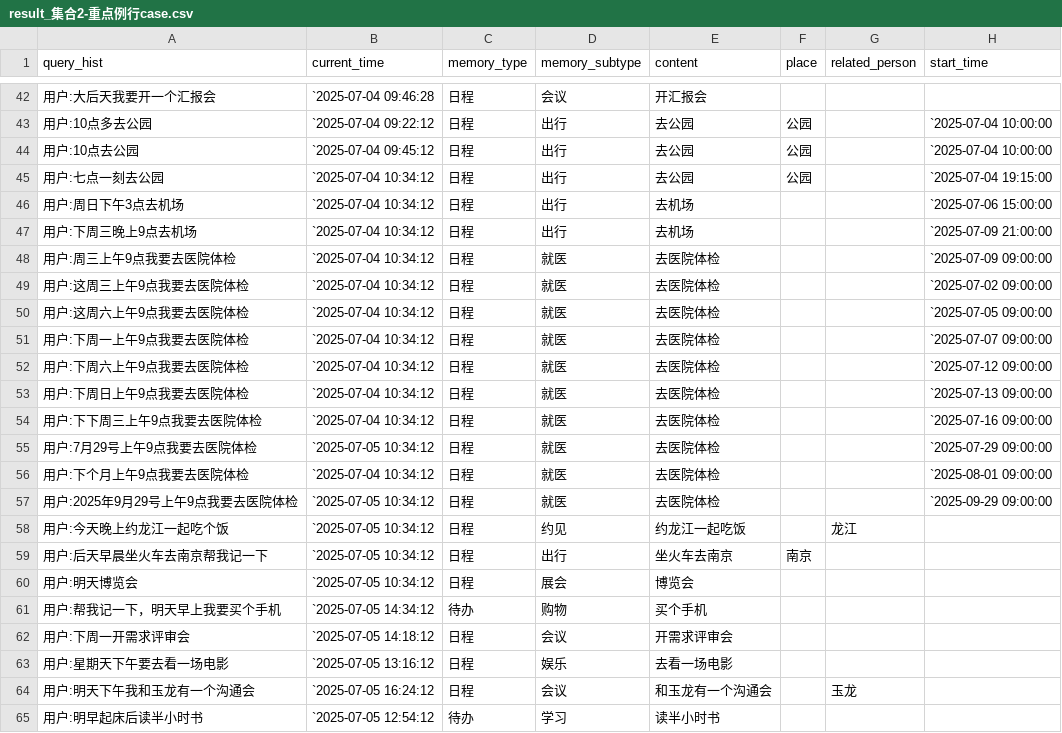
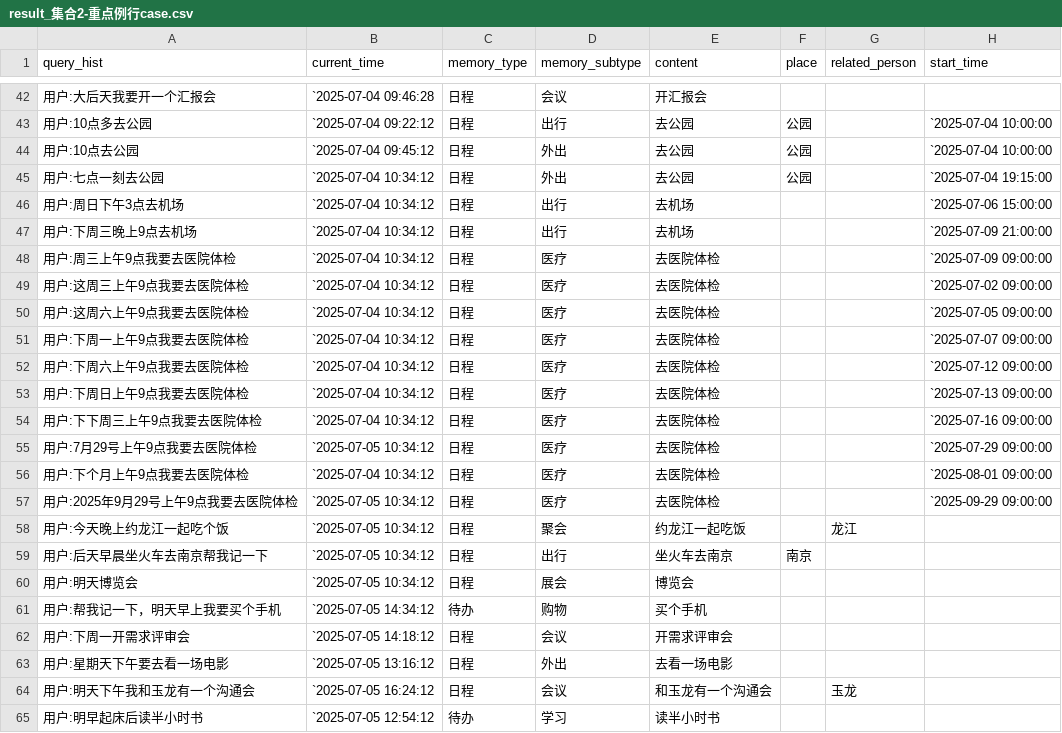
Before and after one commit to zhouyuchi144/memory_test, a CSV file: 9_答案/result_集合2-重点例行case.csv, drawn as a sheet; only a part is shown, gaps mark what is left out; the diff covers the shown part only; the diff names each change by its address in the sheet, - before the commit and + after, or states it on an @@ line.

```diff
--- a/9_答案/result_集合2-重点例行case.csv
+++ b/9_答案/result_集合2-重点例行case.csv
-D44:D45 (memory_subtype): 出行
+D44:D45 (memory_subtype): 外出
-D48:D57 (memory_subtype): 就医
+D48:D57 (memory_subtype): 医疗
-D58 (memory_subtype): 约见
+D58 (memory_subtype): 聚会
-D63 (memory_subtype): 娱乐
+D63 (memory_subtype): 外出
```
Also changed, not shown: 46 edited cells elsewhere in this file, 19 other files.
